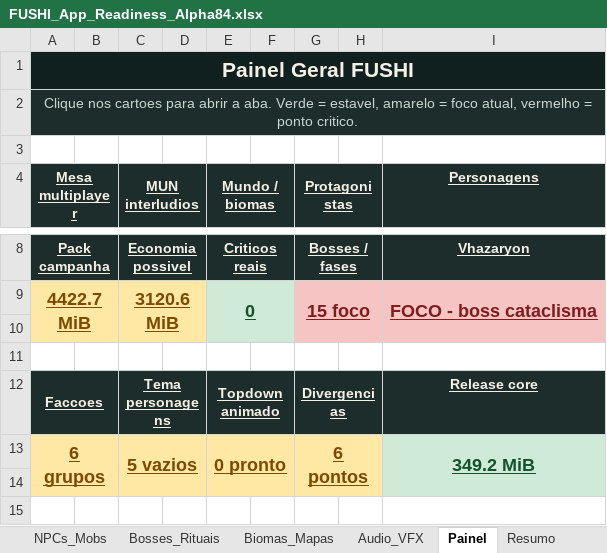
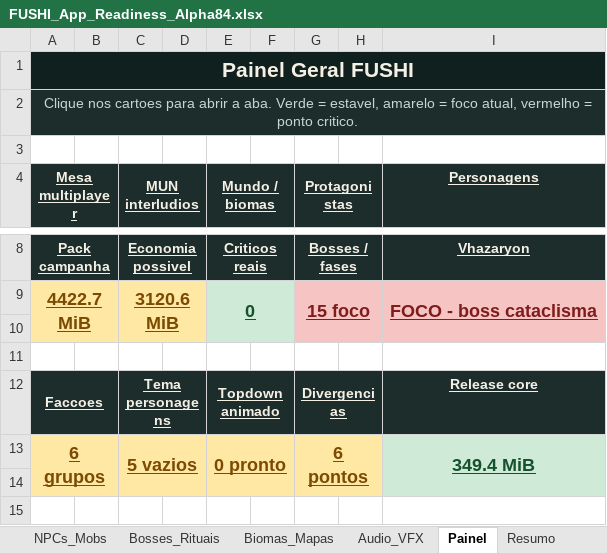
Before and after one commit to Radiak150/RPG-FUSHI, an Excel workbook: 06_TOOLS/fushi-tabletop/docs/planejamento/FUSHI_App_Readiness_Alpha84.xlsx, sheet Painel, drawn as a sheet; only a part is shown, gaps mark what is left out; values as stored, in another font and other column widths than the file's, no borders; table styles not drawn; the diff names each change by its address in the sheet, - before the commit and + after, or states it on an @@ line.

```diff
--- a/06_TOOLS/fushi-tabletop/docs/planejamento/FUSHI_App_Readiness_Alpha84.xlsx (sheet Painel)
+++ b/06_TOOLS/fushi-tabletop/docs/planejamento/FUSHI_App_Readiness_Alpha84.xlsx (sheet Painel)
-I13 (Personagens): 349.2 MiB
+I13 (Personagens): 349.4 MiB
```
Also changed, not shown: sheet Resumo, 11 other files.
